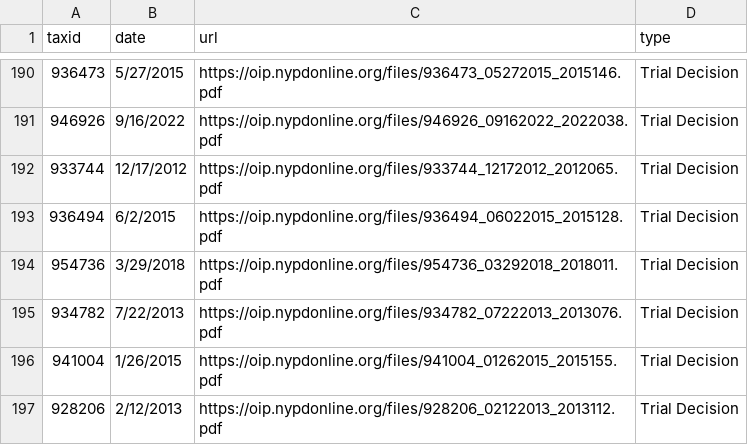
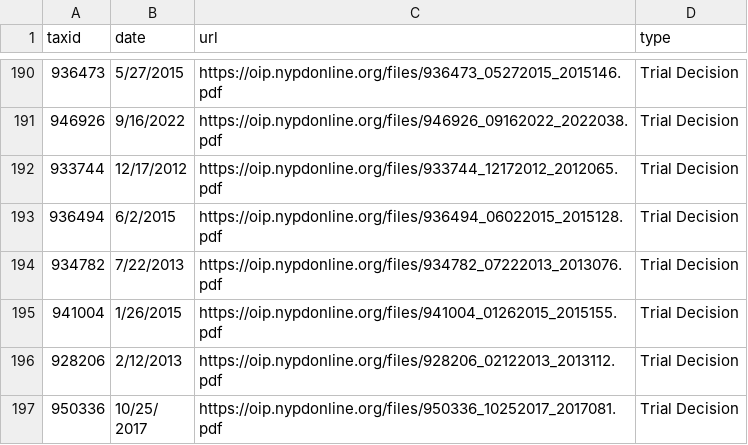
Before and after one commit to gh-islg/nypd-officer-profiles, a CSV file: documents.csv, drawn as a sheet; only a part is shown, gaps mark what is left out; the shorter side is filled out with more unchanged rows; the diff names each change by its address in the sheet, - before the commit and + after, or states it on an @@ line.

```diff
--- a/documents.csv
+++ b/documents.csv
-row 194: 954736 | 3/29/2018 | https://oip.nypdonline.org/files/954736_03292018_2018011.pdf | Trial Decision
```
Also changed, not shown: 30 other files.
